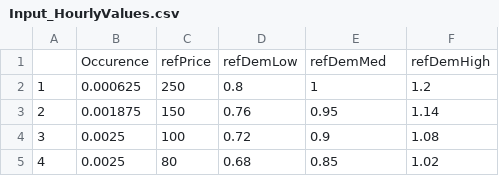
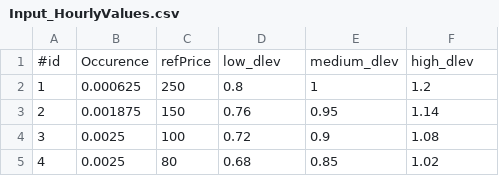
Before and after one commit to MirjamAmbrosius/risk-aversion, a CSV file: GAMS/Data/Input_HourlyValues.csv, drawn as a sheet; only a part is shown; removed rows and columns are numbered as before the commit, all else as after; the diff names each change by its address in the sheet, - before the commit and + after, or states it on an @@ line.

```diff
--- a/GAMS/Data/Input_HourlyValues.csv
+++ b/GAMS/Data/Input_HourlyValues.csv
-row 1:  | Occurence | refPrice | refDemLow | refDemMed | refDemHigh
+row 1: #id | Occurence | refPrice | low_dlev | medium_dlev | high_dlev
```
Also changed, not shown: 36 other files.
